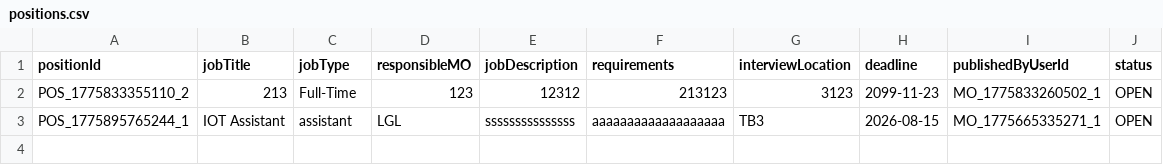
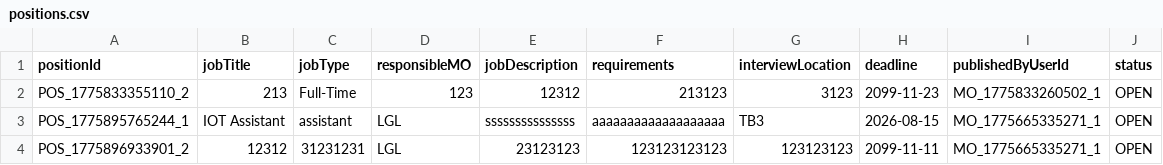
Before and after one commit to Gelinghan-bot/Software-Engineering_Group70, a CSV file: TA_Recruitment_software/data/positions.csv, drawn as a sheet; the diff names each change by its address in the sheet, - before the commit and + after, or states it on an @@ line.

```diff
--- a/TA_Recruitment_software/data/positions.csv
+++ b/TA_Recruitment_software/data/positions.csv
+row 4: POS_1775896933901_2 | 12312 | 31231231 | LGL | 23123123 | 123123123123 | 123123123 | 2099-11-11 | MO_1775665335271_1 | OPEN
```
Also changed, not shown: TA_Recruitment_software/data/sessions.csv, TA_Recruitment_software/data/users.csv, 5 other files.
